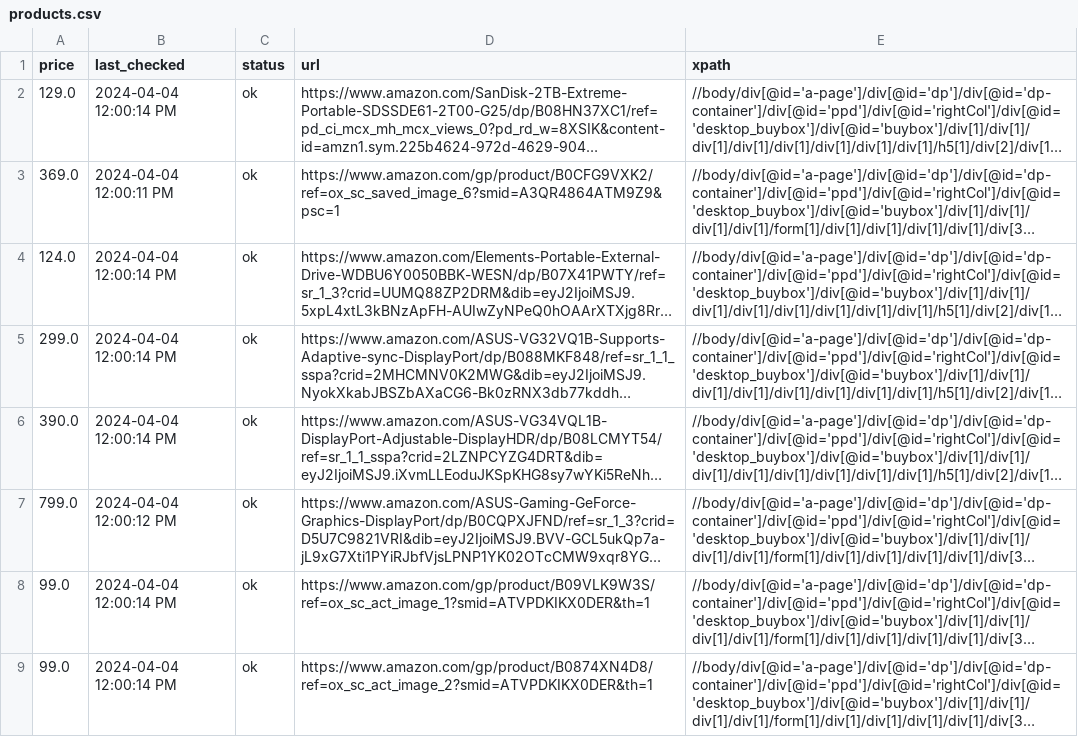
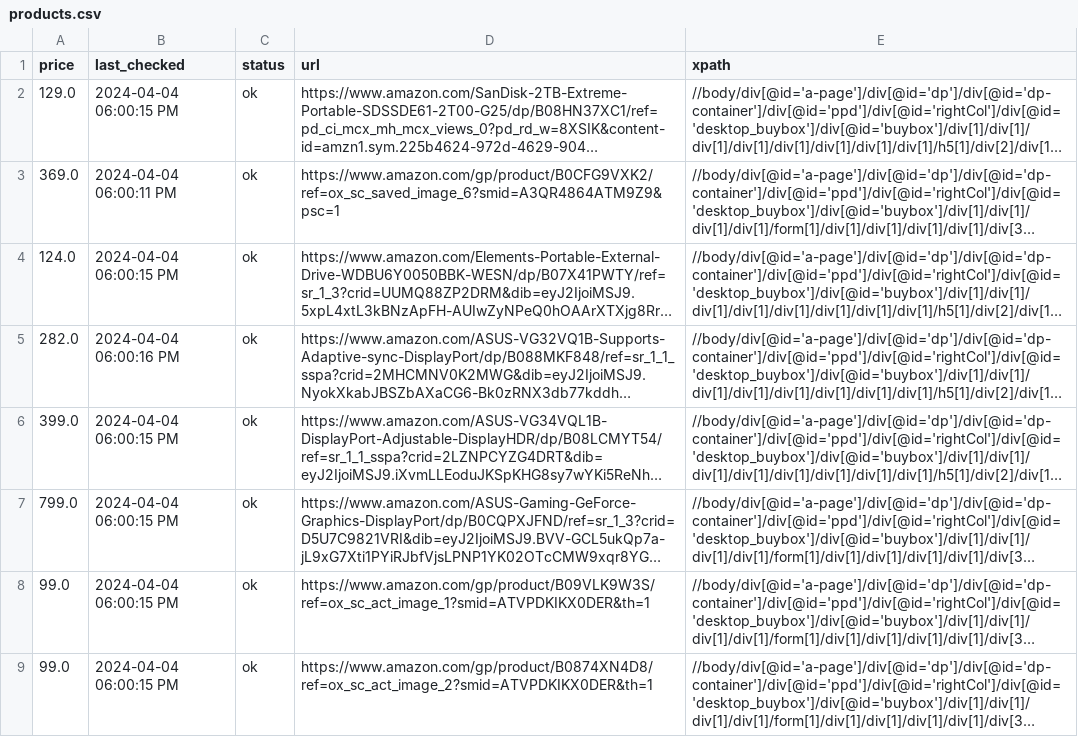
Before and after one commit to misranrifat/price-tracker, a CSV file: products.csv, drawn as a sheet; long unchanged cells end in …; the diff names each change by its address in the sheet, - before the commit and + after, or states it on an @@ line.

Commit message:
Updating products.csv and app.log

```diff
--- a/products.csv
+++ b/products.csv
-B2 (last_checked): 2024-04-04 12:00:14 PM
+B2 (last_checked): 2024-04-04 06:00:15 PM
-B3 (last_checked): 2024-04-04 12:00:11 PM
+B3 (last_checked): 2024-04-04 06:00:11 PM
-B4 (last_checked): 2024-04-04 12:00:14 PM
+B4 (last_checked): 2024-04-04 06:00:15 PM
-A5 (price): 299.0
+A5 (price): 282.0
-B5 (last_checked): 2024-04-04 12:00:14 PM
+B5 (last_checked): 2024-04-04 06:00:16 PM
-A6 (price): 390.0
+A6 (price): 399.0
-B6 (last_checked): 2024-04-04 12:00:14 PM
+B6 (last_checked): 2024-04-04 06:00:15 PM
-B7 (last_checked): 2024-04-04 12:00:12 PM
+B7 (last_checked): 2024-04-04 06:00:15 PM
-B8:B9 (last_checked): 2024-04-04 12:00:14 PM
+B8:B9 (last_checked): 2024-04-04 06:00:15 PM
```
Also changed, not shown: 1 other file.
